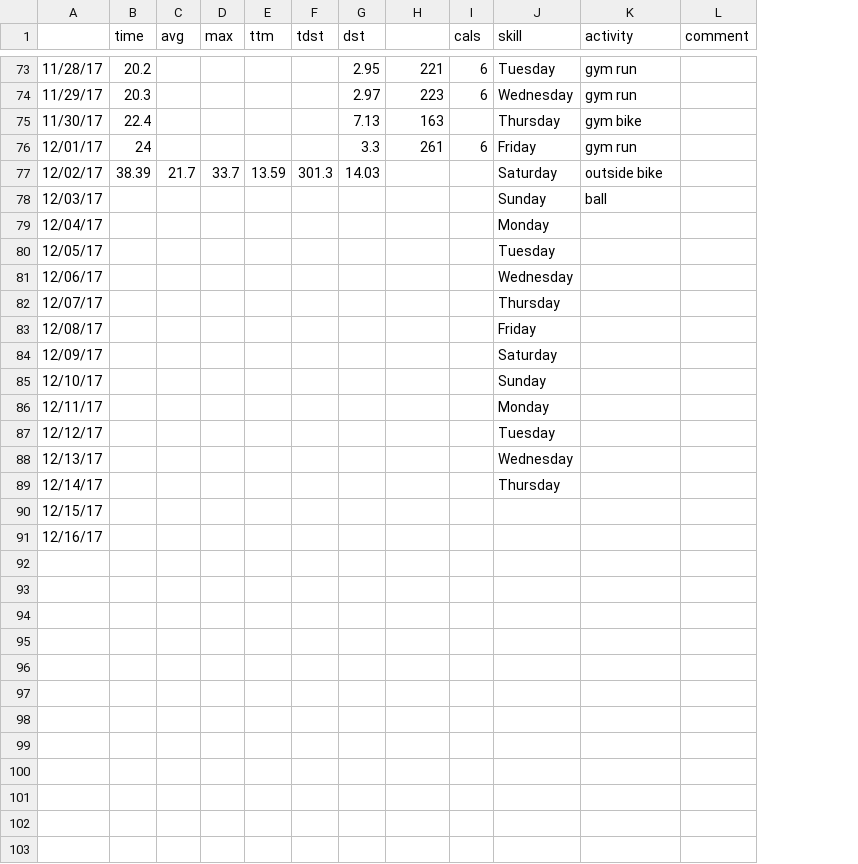
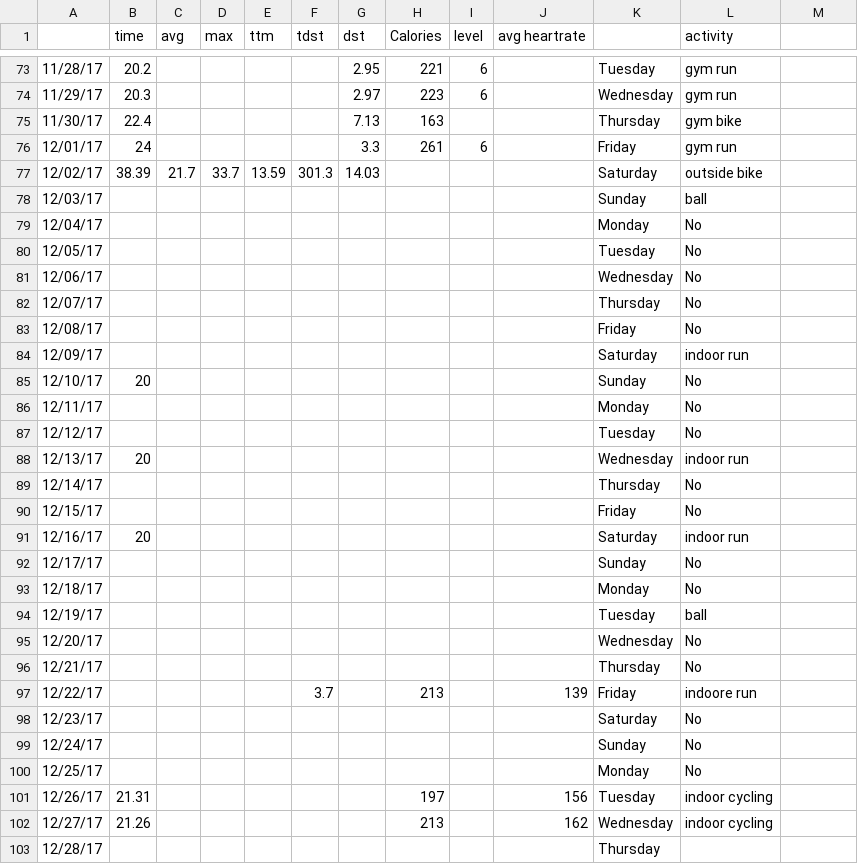
Before and after one commit to agent18/agent18.github.io, a CSV file: _posts/cardio_baby.csv, drawn as a sheet; only a part is shown, gaps mark what is left out; removed rows and columns are numbered as before the commit, all else as after; the diff covers the shown part only; the diff names each change by its address in the sheet, - before the commit and + after, or states it on an @@ line.

```diff
--- a/_posts/cardio_baby.csv
+++ b/_posts/cardio_baby.csv
+column J (avg heartrate), empty
-H1: (empty)
+H1: Calories
-I1: cals
+I1: level
-K1: skill
+K1: (empty)
-M1: comment
+M1: (empty)
-L79:L83 (activity): (empty)
+L79:L83 (activity): No
-L84 (activity): (empty)
+L84 (activity): indoor run
-B85 (time): (empty)
+B85 (time): 20
-L85:L87 (activity): (empty)
+L85:L87 (activity): No
-B88 (time): (empty)
+B88 (time): 20
-L88 (activity): (empty)
+L88 (activity): indoor run
-L89:L90 (activity): (empty)
+L89:L90 (activity): No
-K90: (empty)
+K90: Friday
-row 91: 12/16/17
+row 91: 12/16/17 | 20 |  |  |  |  |  |  |  |  | Saturday | indoor run
+row 92: 12/17/17 |  |  |  |  |  |  |  |  |  | Sunday | No
+row 93: 12/18/17 |  |  |  |  |  |  |  |  |  | Monday | No
+row 94: 12/19/17 |  |  |  |  |  |  |  |  |  | Tuesday | ball
+row 95: 12/20/17 |  |  |  |  |  |  |  |  |  | Wednesday | No
+row 96: 12/21/17 |  |  |  |  |  |  |  |  |  | Thursday | No
+row 97: 12/22/17 |  |  |  |  | 3.7 |  | 213 |  | 139 | Friday | indoore run
+row 98: 12/23/17 |  |  |  |  |  |  |  |  |  | Saturday | No
+row 99: 12/24/17 |  |  |  |  |  |  |  |  |  | Sunday | No
+row 100: 12/25/17 |  |  |  |  |  |  |  |  |  | Monday | No
+row 101: 12/26/17 | 21.31 |  |  |  |  |  | 197 |  | 156 | Tuesday | indoor cycling
+row 102: 12/27/17 | 21.26 |  |  |  |  |  | 213 |  | 162 | Wednesday | indoor cycling
+row 103: 12/28/17 |  |  |  |  |  |  |  |  |  | Thursday
```
Also changed, not shown: 19 edited cells elsewhere in this file, 23 other files.
